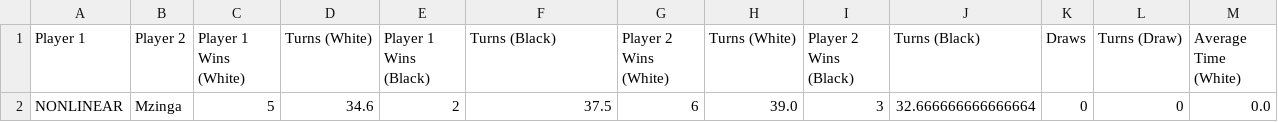
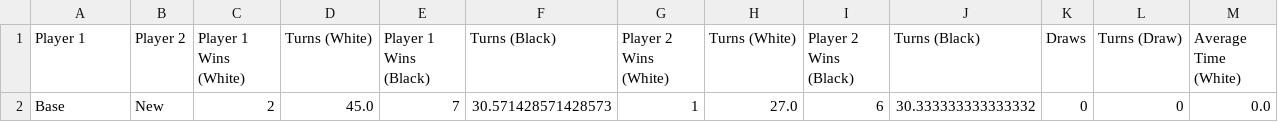
Before and after one commit to FraVisox/AntElligence, a CSV file: results/game_results.csv, drawn as a sheet; only a part is shown; removed rows and columns are numbered as before the commit, all else as after; rows hold the shown columns only; the diff names each change by its address in the sheet, - before the commit and + after, or states it on an @@ line.

```diff
--- a/results/game_results.csv
+++ b/results/game_results.csv
-row 2: NONLINEAR | Mzinga | 5 | 34.6 | 2 | 37.5 | 6 | 39.0 | 3 | 32.666666666666664 | 0 | 0 | 0.0
+row 2: Base | New | 2 | 45.0 | 7 | 30.571428571428573 | 1 | 27.0 | 6 | 30.333333333333332 | 0 | 0 | 0.0
```
Also changed, not shown: 11 other files.
